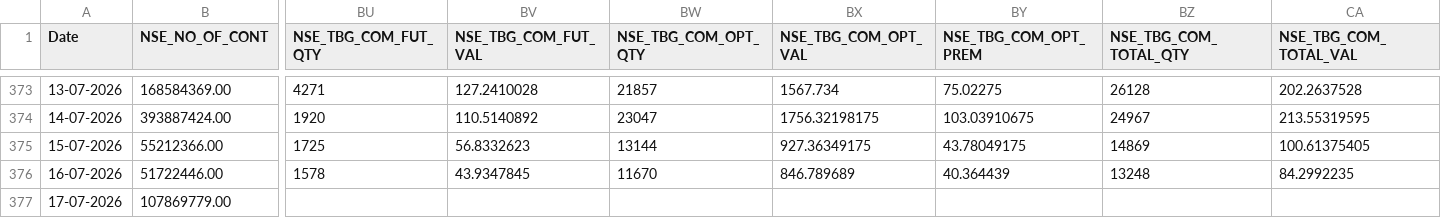
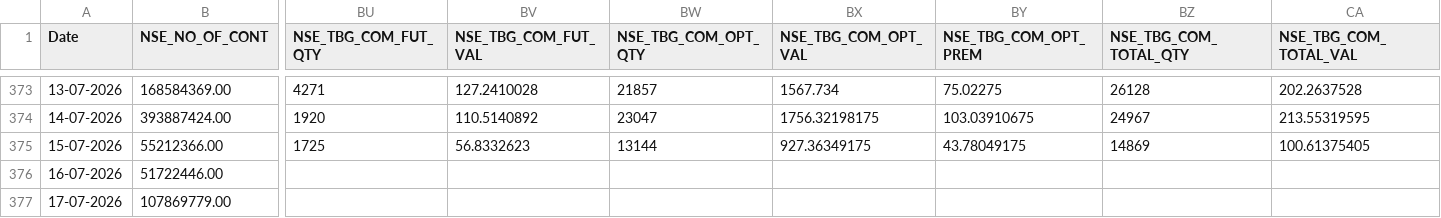
Before and after one commit to Rachitjainca/NSE-Industry-Feb-26, a CSV file: Data 1/nse_fo_aggregated_data.csv, drawn as a sheet; only a part is shown, gaps mark what is left out; the diff names each change by its address in the sheet, - before the commit and + after, or states it on an @@ line.

```diff
--- a/Data 1/nse_fo_aggregated_data.csv
+++ b/Data 1/nse_fo_aggregated_data.csv
-BU376 (NSE_TBG_COM_FUT_QTY): 1578
+BU376 (NSE_TBG_COM_FUT_QTY): (empty)
-BV376 (NSE_TBG_COM_FUT_VAL): 43.9347845
+BV376 (NSE_TBG_COM_FUT_VAL): (empty)
-BW376 (NSE_TBG_COM_OPT_QTY): 11670
+BW376 (NSE_TBG_COM_OPT_QTY): (empty)
-BX376 (NSE_TBG_COM_OPT_VAL): 846.789689
+BX376 (NSE_TBG_COM_OPT_VAL): (empty)
-BY376 (NSE_TBG_COM_OPT_PREM): 40.364439
+BY376 (NSE_TBG_COM_OPT_PREM): (empty)
-BZ376 (NSE_TBG_COM_TOTAL_QTY): 13248
+BZ376 (NSE_TBG_COM_TOTAL_QTY): (empty)
-CA376 (NSE_TBG_COM_TOTAL_VAL): 84.2992235
+CA376 (NSE_TBG_COM_TOTAL_VAL): (empty)
```
Also changed, not shown: 3 other files.
